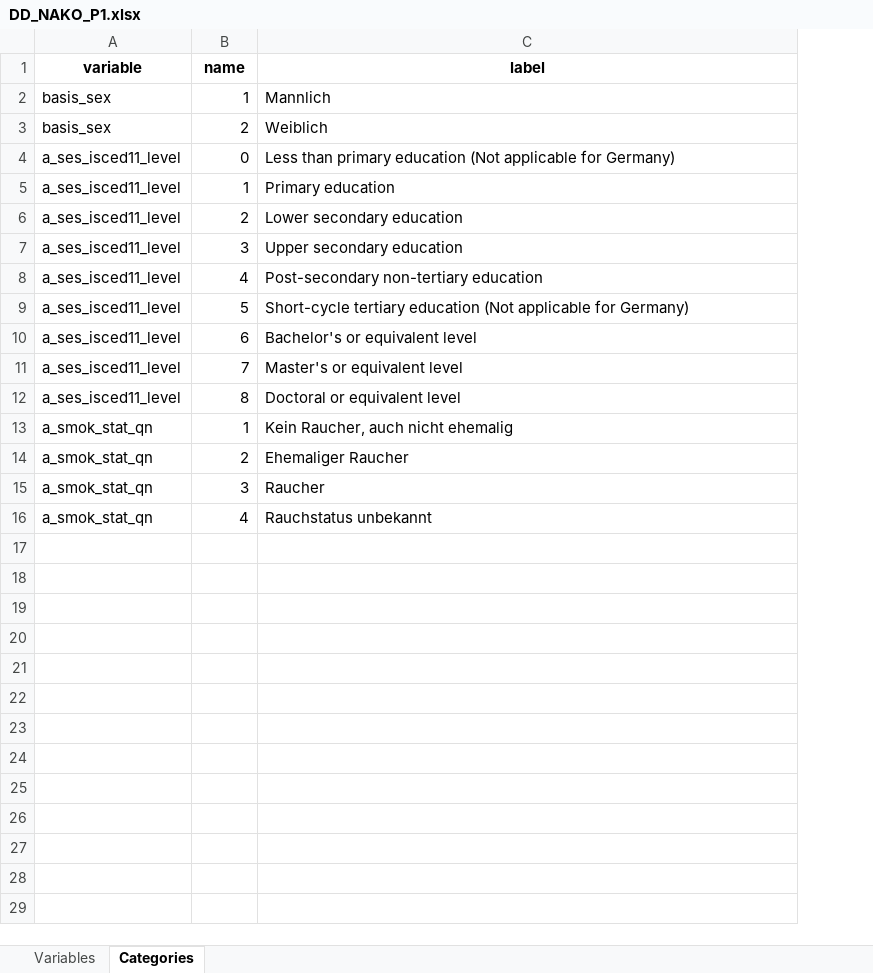
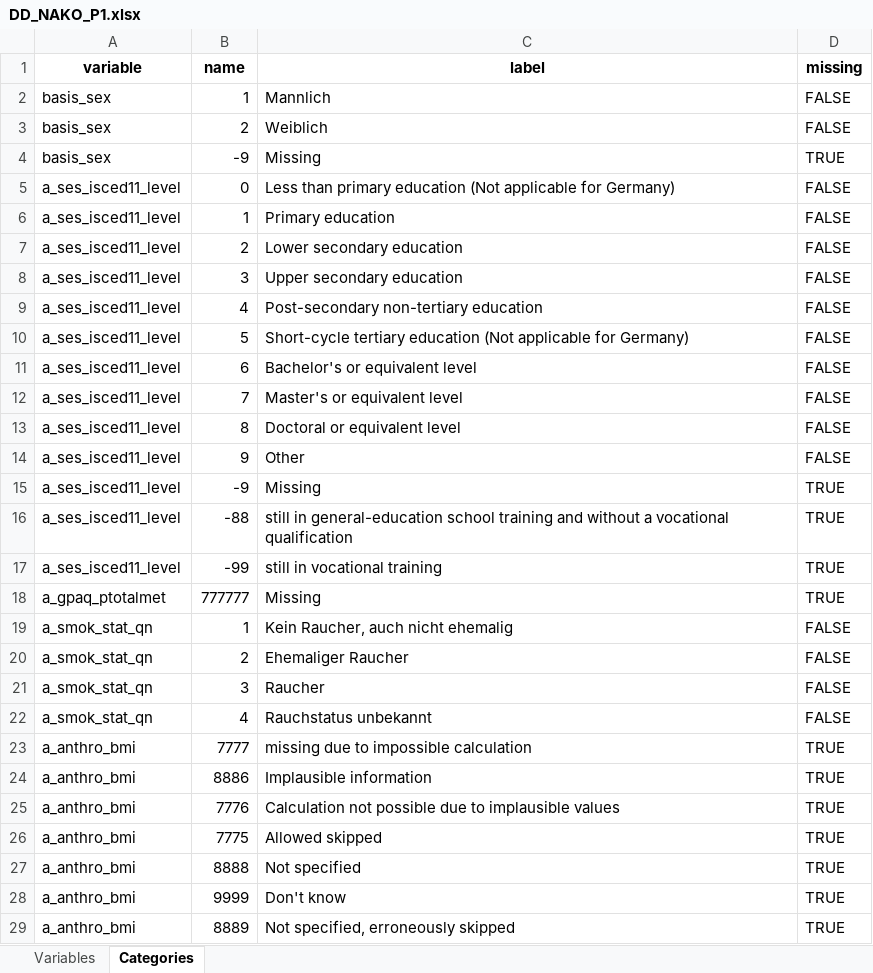
Before and after one commit to nfdi4health/use-cases-harmonisation, an Excel workbook: rmonize/data_dictionary/DD_NAKO_P1.xlsx, sheet Categories, drawn as a sheet; values as stored, in another font and other column widths than the file's, no borders; addresses are those after the commit; the diff names each change by its address in the sheet, - before the commit and + after, or states it on an @@ line.

```diff
--- a/rmonize/data_dictionary/DD_NAKO_P1.xlsx (sheet Categories)
+++ b/rmonize/data_dictionary/DD_NAKO_P1.xlsx (sheet Categories)
+column D (missing), rows 2-3: FALSE | FALSE; rows 5-13: all FALSE; rows 19-22: all FALSE
+row 4: basis_sex | -9 | Missing | TRUE
+row 14: a_ses_isced11_level | 9 | Other | FALSE
+row 15: a_ses_isced11_level | -9 | Missing | TRUE
+row 16: a_ses_isced11_level | -88 | still in general-education school training and without a vocational qualification | TRUE
+row 17: a_ses_isced11_level | -99 | still in vocational training | TRUE
+row 18: a_gpaq_ptotalmet | 777777 | Missing | TRUE
+row 23: a_anthro_bmi | 7777 | missing due to impossible calculation | TRUE
+row 24: a_anthro_bmi | 8886 | Implausible information | TRUE
+row 25: a_anthro_bmi | 7776 | Calculation not possible due to implausible values | TRUE
+row 26: a_anthro_bmi | 7775 | Allowed skipped | TRUE
+row 27: a_anthro_bmi | 8888 | Not specified | TRUE
+row 28: a_anthro_bmi | 9999 | Don't know | TRUE
+row 29: a_anthro_bmi | 8889 | Not specified, erroneously skipped | TRUE
```
Also changed, not shown: analyst/Ines/rmonize/data_dictionary/DD_NAKO_INES.xlsx, analyst/Tracy/rmonize/data_dictionary/DD_NAKO_TRACY.xlsx, 4 other files.
